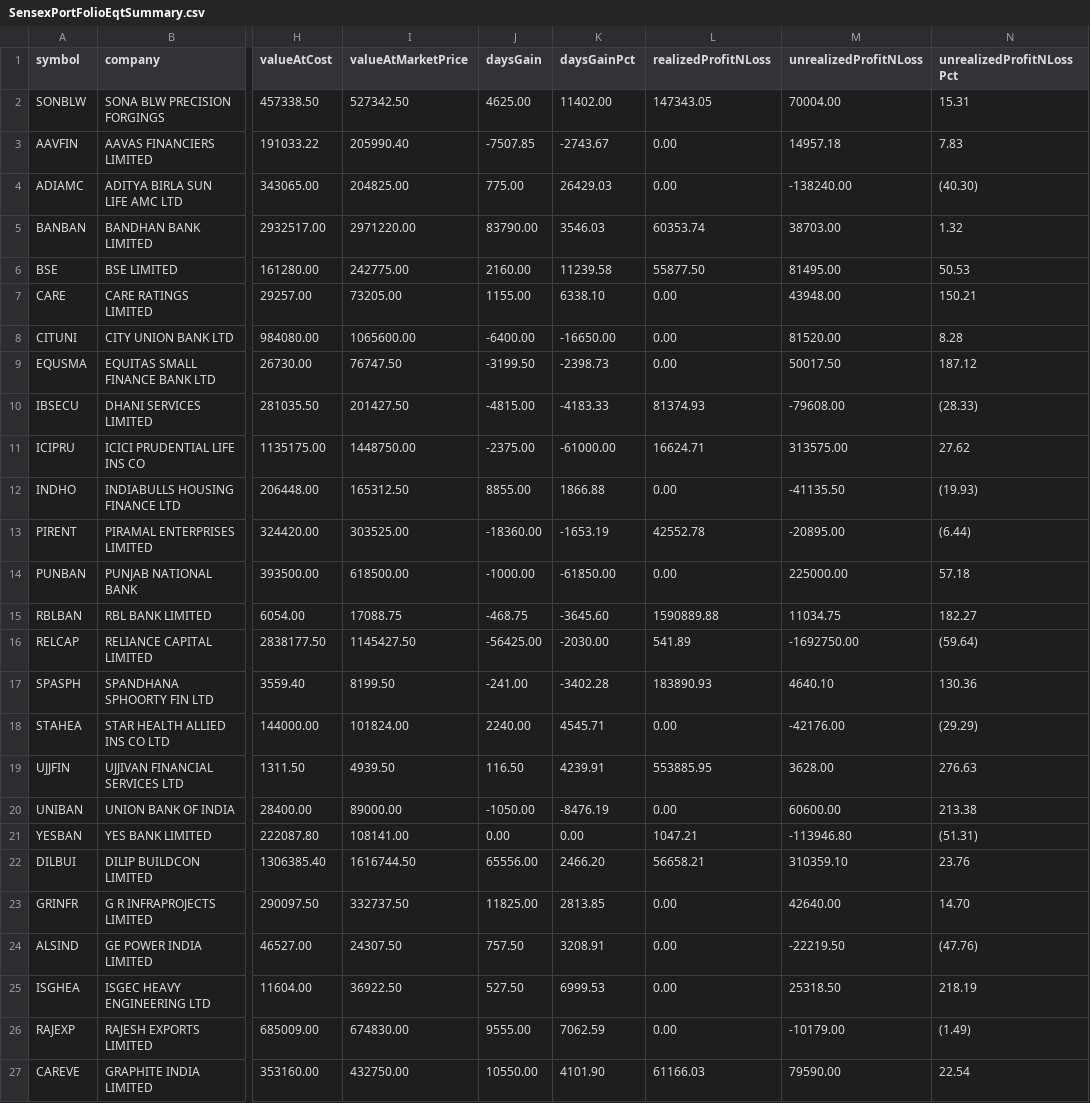
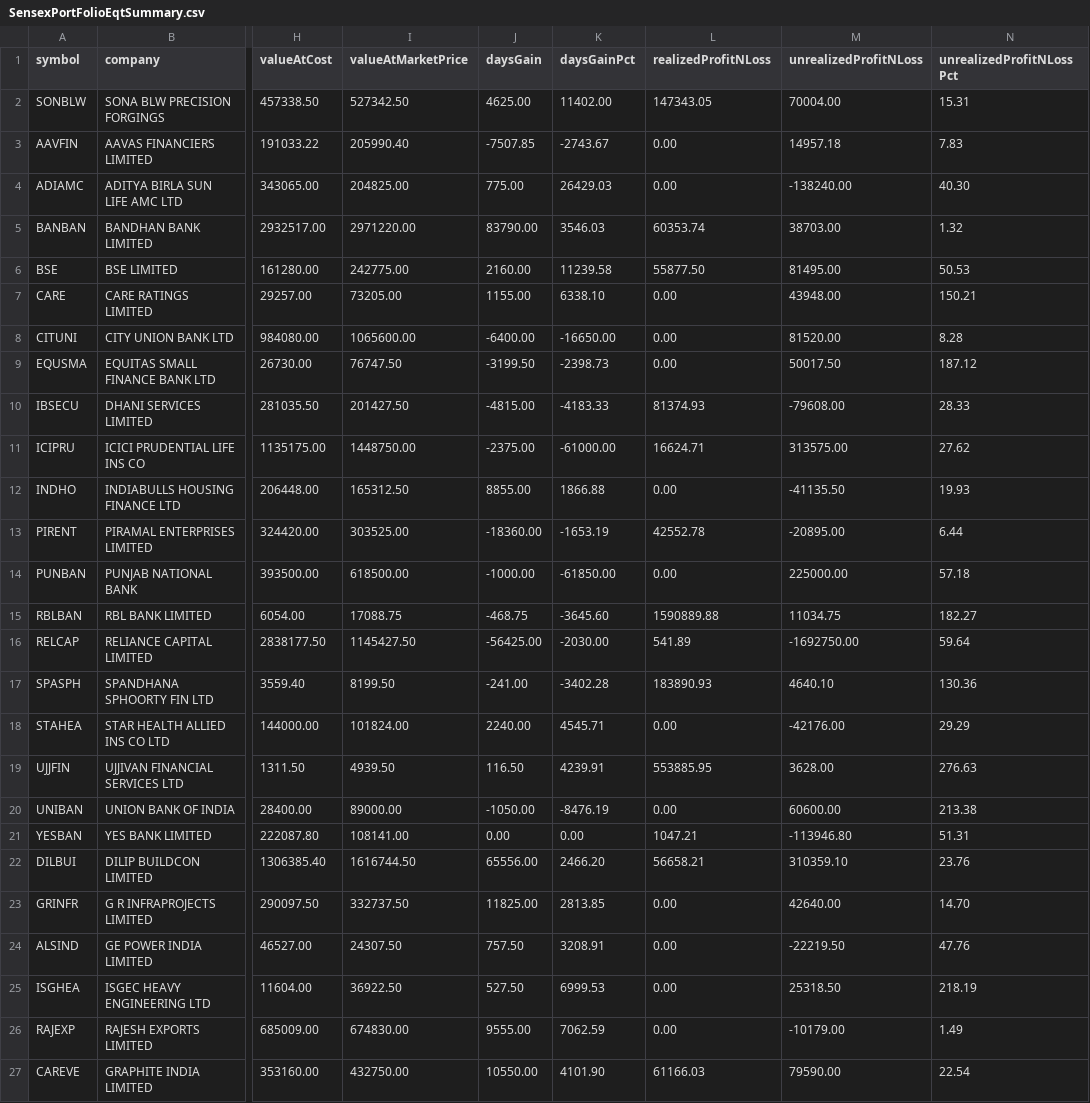
Before and after one commit to vinayakkatigar/All-Stocks-Research, a CSV file: src/main/resources/SensexPortFolioEqtSummary.csv, drawn as a sheet; only a part is shown, gaps mark what is left out; the diff covers the shown part only; the diff names each change by its address in the sheet, - before the commit and + after, or states it on an @@ line.

```diff
--- a/src/main/resources/SensexPortFolioEqtSummary.csv
+++ b/src/main/resources/SensexPortFolioEqtSummary.csv
-N4 (unrealizedProfitNLossPct): (40.30)
+N4 (unrealizedProfitNLossPct): 40.30
-N10 (unrealizedProfitNLossPct): (28.33)
+N10 (unrealizedProfitNLossPct): 28.33
-N12 (unrealizedProfitNLossPct): (19.93)
+N12 (unrealizedProfitNLossPct): 19.93
-N13 (unrealizedProfitNLossPct): (6.44)
+N13 (unrealizedProfitNLossPct): 6.44
-N16 (unrealizedProfitNLossPct): (59.64)
+N16 (unrealizedProfitNLossPct): 59.64
-N18 (unrealizedProfitNLossPct): (29.29)
+N18 (unrealizedProfitNLossPct): 29.29
-N21 (unrealizedProfitNLossPct): (51.31)
+N21 (unrealizedProfitNLossPct): 51.31
-N24 (unrealizedProfitNLossPct): (47.76)
+N24 (unrealizedProfitNLossPct): 47.76
-N26 (unrealizedProfitNLossPct): (1.49)
+N26 (unrealizedProfitNLossPct): 1.49
```
Also changed, not shown: 8 edited cells elsewhere in this file, 1 other file.
